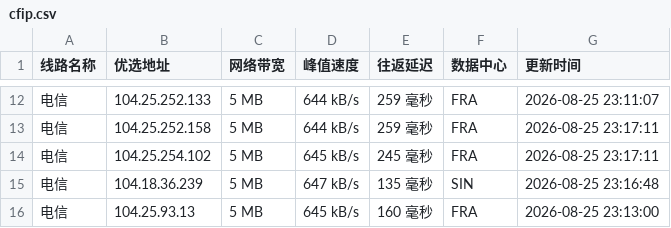
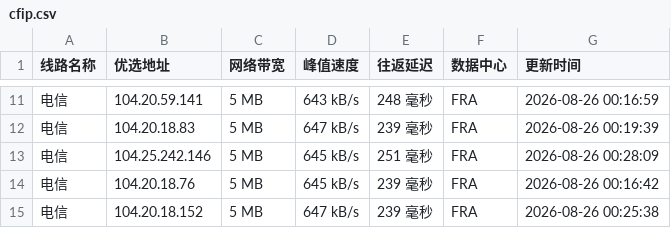
Before and after one commit to weizhe940605/cfipv4db, a CSV file: cfip.csv, drawn as a sheet; only a part is shown, gaps mark what is left out; the diff covers the shown part only.

```diff
--- a/cfip.csv
+++ b/cfip.csv
@@ -12,5 +11,5 @@
-电信,104.25.252.133,5 MB,644 kB/s,259 毫秒,FRA,2026-08-25 23:11:07
-电信,104.25.252.158,5 MB,644 kB/s,259 毫秒,FRA,2026-08-25 23:17:11
-电信,104.25.254.102,5 MB,645 kB/s,245 毫秒,FRA,2026-08-25 23:17:11
-电信,104.18.36.239,5 MB,647 kB/s,135 毫秒,SIN,2026-08-25 23:16:48
-电信,104.25.93.13,5 MB,645 kB/s,160 毫秒,FRA,2026-08-25 23:13:00
+电信,104.20.59.141,5 MB,643 kB/s,248 毫秒,FRA,2026-08-26 00:16:59
+电信,104.20.18.83,5 MB,647 kB/s,239 毫秒,FRA,2026-08-26 00:19:39
+电信,104.25.242.146,5 MB,645 kB/s,251 毫秒,FRA,2026-08-26 00:28:09
+电信,104.20.18.76,5 MB,645 kB/s,239 毫秒,FRA,2026-08-26 00:16:42
+电信,104.20.18.152,5 MB,647 kB/s,239 毫秒,FRA,2026-08-26 00:25:38
```
Also changed, not shown: 1 removed row and 32 edited cells elsewhere in this file, 1 other file.
